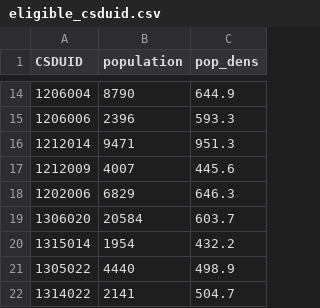
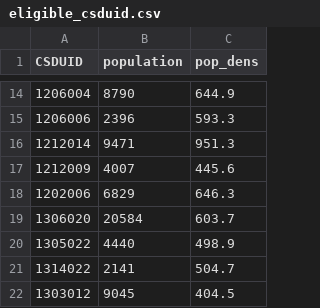
Before and after one commit to arbmarta/Canadian-Urban-Forest-Census-Datasets, a CSV file: Datasets/Inputs/eligible_csduid.csv, drawn as a sheet; only a part is shown, gaps mark what is left out; the shorter side is filled out with more unchanged rows.

```diff
--- a/Datasets/Inputs/eligible_csduid.csv
+++ b/Datasets/Inputs/eligible_csduid.csv
@@ -19,3 +19,2 @@
 1306020,20584,603.7
-1315014,1954,432.2
 1305022,4440,498.9
```
Also changed, not shown: Datasets/Outputs/Canadian_urban_forest_census_independent_variables.csv, Datasets/Outputs/urban_csds/urban_csds_attributes.csv, 5 other files.
